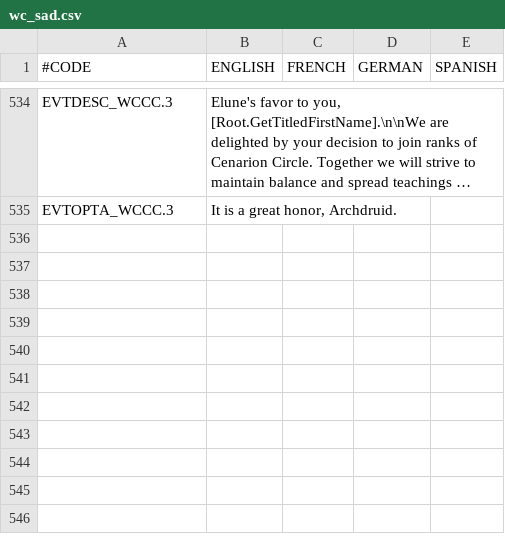
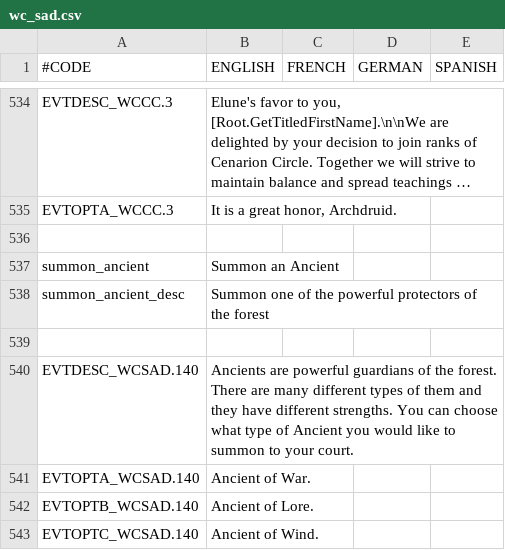
Before and after one commit to Warcraft-GoA-Development-Team/Warcraft-Guardians-of-Azeroth, a CSV file: localisation/wc_sad.csv, drawn as a sheet; only a part is shown, gaps mark what is left out; long unchanged cells end in …; the diff names each change by its address in the sheet, - before the commit and + after, or states it on an @@ line.

Commit message:
Ancients
Added decision to summon an ancient to druidism_group and allowede anicents of lore to be chaplains.

```diff
--- a/localisation/wc_sad.csv
+++ b/localisation/wc_sad.csv
+row 536: (empty)
+row 537: summon_ancient | Summon an Ancient
+row 538: summon_ancient_desc | Summon one of the powerful protectors of the forest
+row 539: (empty)
+row 540: EVTDESC_WCSAD.140 | Ancients are powerful guardians of the forest. There are many different types of them and they have different strengths. You can choose what type of Ancient you would like to summon to your court.
+row 541: EVTOPTA_WCSAD.140 | Ancient of War.
+row 542: EVTOPTB_WCSAD.140 | Ancient of Lore.
+row 543: EVTOPTC_WCSAD.140 | Ancient of Wind.
```
Also changed, not shown: 4 other files.
